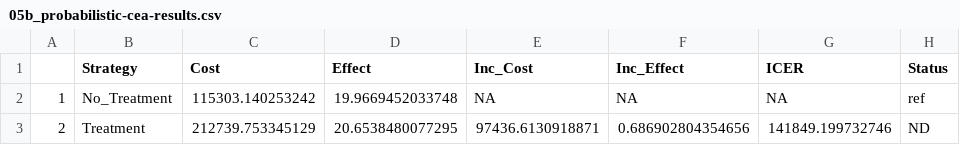
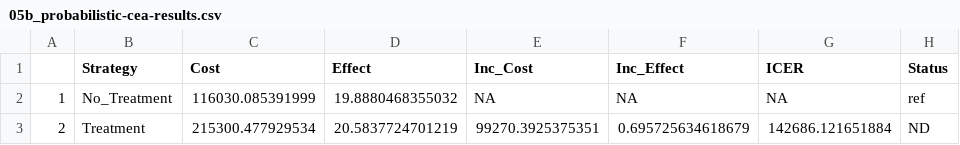
Before and after one commit to DARTH-git/Decision-Modeling-Framework, a CSV file: tables/05b_probabilistic-cea-results.csv, drawn as a sheet.

```diff
--- a/tables/05b_probabilistic-cea-results.csv
+++ b/tables/05b_probabilistic-cea-results.csv
@@ -1,3 +1,3 @@
 "","Strategy","Cost","Effect","Inc_Cost","Inc_Effect","ICER","Status"
-"1","No_Treatment",115303.140253242,19.9669452033748,NA,NA,NA,"ref"
-"2","Treatment",212739.753345129,20.6538480077295,97436.6130918871,0.686902804354656,141849.199732746,"ND"
+"1","No_Treatment",116030.085391999,19.8880468355032,NA,NA,NA,"ref"
+"2","Treatment",215300.477929534,20.5837724701219,99270.3925375351,0.695725634618679,142686.121651884,"ND"
```
Also changed, not shown: 11 other files.
